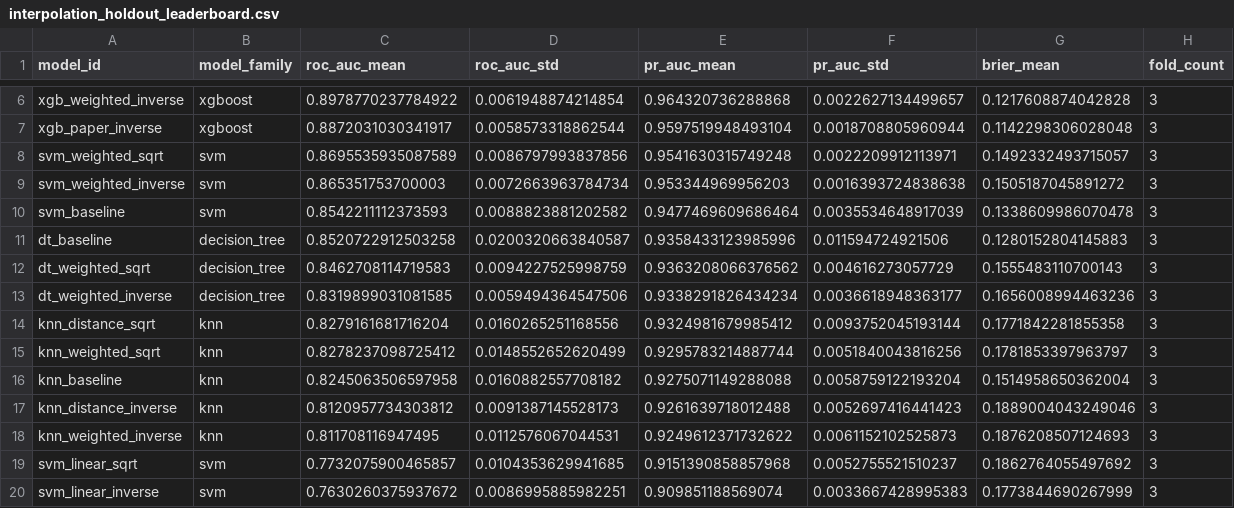
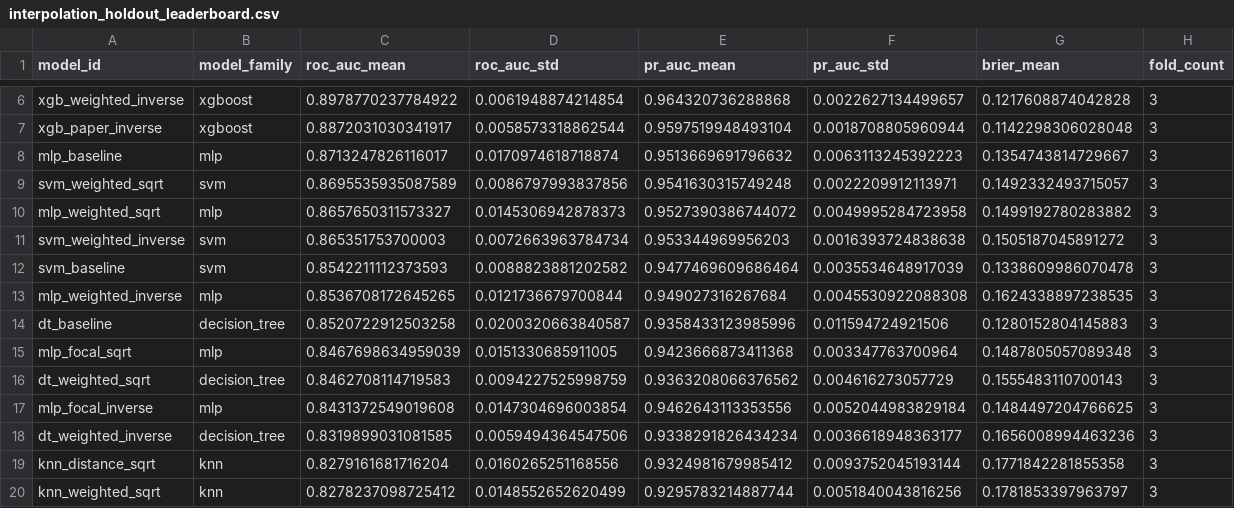
Before and after one commit to manef42/NYU, a CSV file: Ignition Classifiers/results/report/interpolation_holdout_leaderboard.csv, drawn as a sheet; only a part is shown, gaps mark what is left out; the shorter side is filled out with more unchanged rows; the diff names each change by its address in the sheet, - before the commit and + after, or states it on an @@ line.

```diff
--- a/Ignition Classifiers/results/report/interpolation_holdout_leaderboard.csv
+++ b/Ignition Classifiers/results/report/interpolation_holdout_leaderboard.csv
+row 8: mlp_baseline | mlp | 0.8713247826116017 | 0.0170974618718874 | 0.9513669691796632 | 0.0063113245392223 | 0.1354743814729667 | 3
+row 10: mlp_weighted_sqrt | mlp | 0.8657650311573327 | 0.0145306942878373 | 0.9527390386744072 | 0.0049995284723958 | 0.1499192780283882 | 3
+row 13: mlp_weighted_inverse | mlp | 0.8536708172645265 | 0.0121736679700844 | 0.949027316267684 | 0.0045530922088308 | 0.1624338897238535 | 3
+row 15: mlp_focal_sqrt | mlp | 0.8467698634959039 | 0.0151330685911005 | 0.9423666873411368 | 0.003347763700964 | 0.1487805057089348 | 3
+row 17: mlp_focal_inverse | mlp | 0.8431372549019608 | 0.0147304696003854 | 0.9462643113353556 | 0.0052044983829184 | 0.1484497204766625 | 3
```
Also changed, not shown: Ignition Classifiers/results/report/extrapolation_champion/extrapolation_champion_xgboost_permutation_importance.csv, Ignition Classifiers/results/report/extrapolation_champion/extrapolation_champion_xgboost_shap_ranking.csv, 7 other files.
